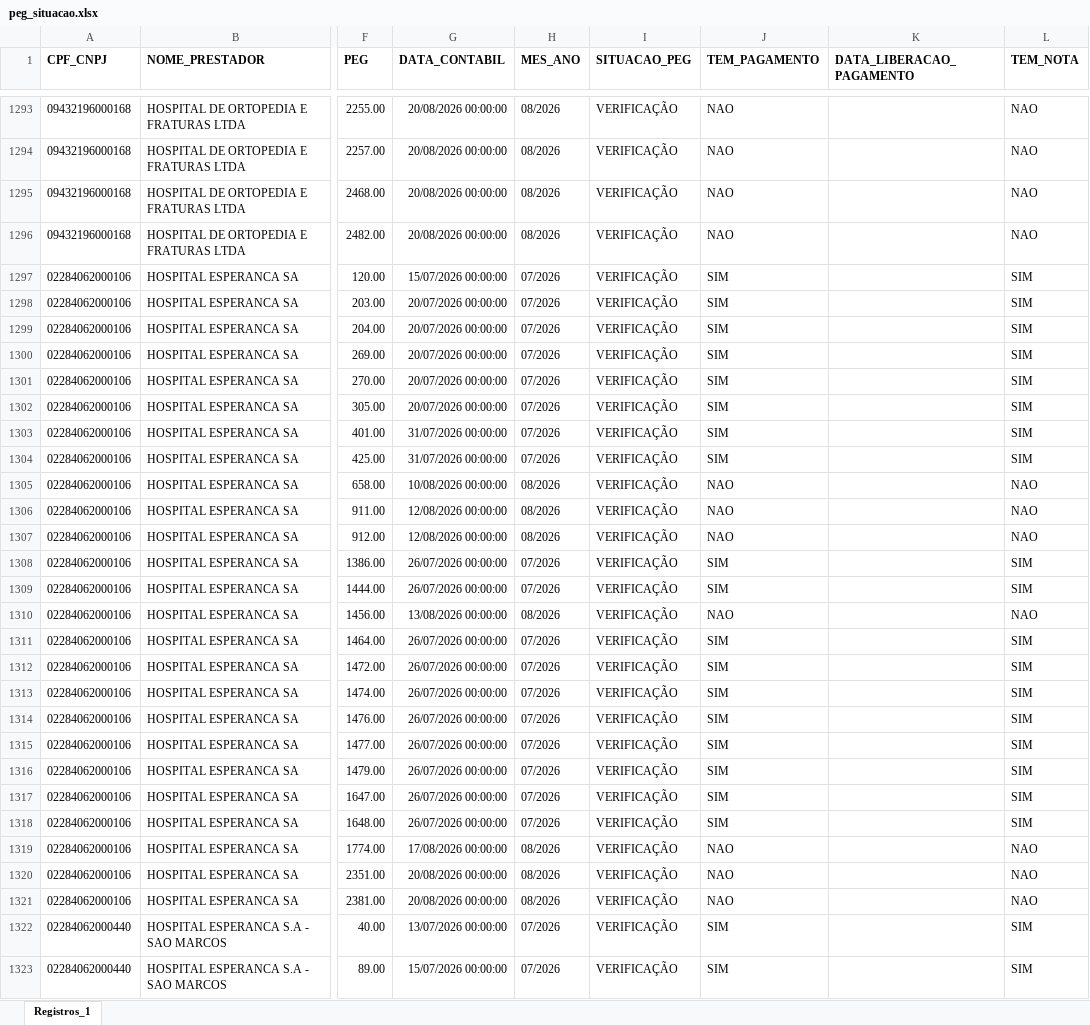
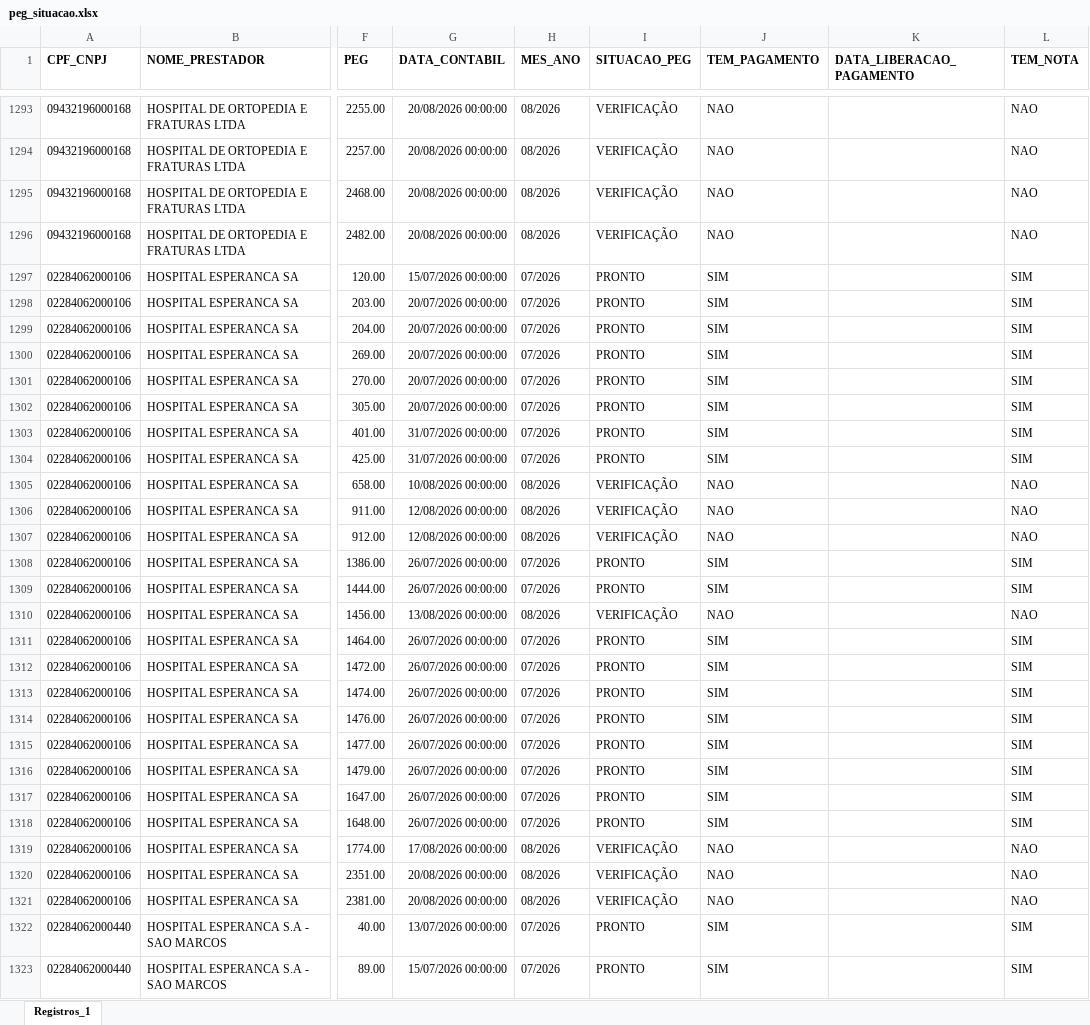
Before and after one commit to Julia-Albertim/Prestadores, an Excel workbook: dados/peg_situacao.xlsx, sheet Registros_1, drawn as a sheet; only a part is shown, gaps mark what is left out; values as stored, in another font and other column widths than the file's, no borders; the diff covers the shown part only; the diff names each change by its address in the sheet, - before the commit and + after, or states it on an @@ line.

```diff
--- a/dados/peg_situacao.xlsx (sheet Registros_1)
+++ b/dados/peg_situacao.xlsx (sheet Registros_1)
-I1297:I1304 (SITUACAO_PEG): VERIFICAÇÃO
+I1297:I1304 (SITUACAO_PEG): PRONTO
-I1308:I1309 (SITUACAO_PEG): VERIFICAÇÃO
+I1308:I1309 (SITUACAO_PEG): PRONTO
-I1311:I1318 (SITUACAO_PEG): VERIFICAÇÃO
+I1311:I1318 (SITUACAO_PEG): PRONTO
-I1322:I1323 (SITUACAO_PEG): VERIFICAÇÃO
+I1322:I1323 (SITUACAO_PEG): PRONTO
```
Also changed, not shown: 173 edited cells elsewhere in this sheet, dados/notas_fiscais.xlsx, dados/peg_quantidade.xlsx, 1 other file.
